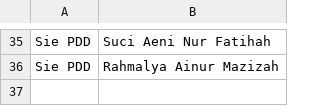
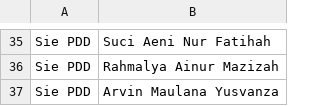
Before and after one commit to rasyaalbani61-crypto/pengumuman_oprec_excamp, a CSV file: data.csv, drawn as a sheet; only a part is shown, gaps mark what is left out.

Commit message:
Add files via upload

```diff
--- a/data.csv
+++ b/data.csv
@@ -36 +36,2 @@ Sie PDD,Suci Aeni Nur Fatihah
 Sie PDD,Rahmalya Ainur Mazizah
+Sie PDD,Arvin Maulana Yusvanza
```
